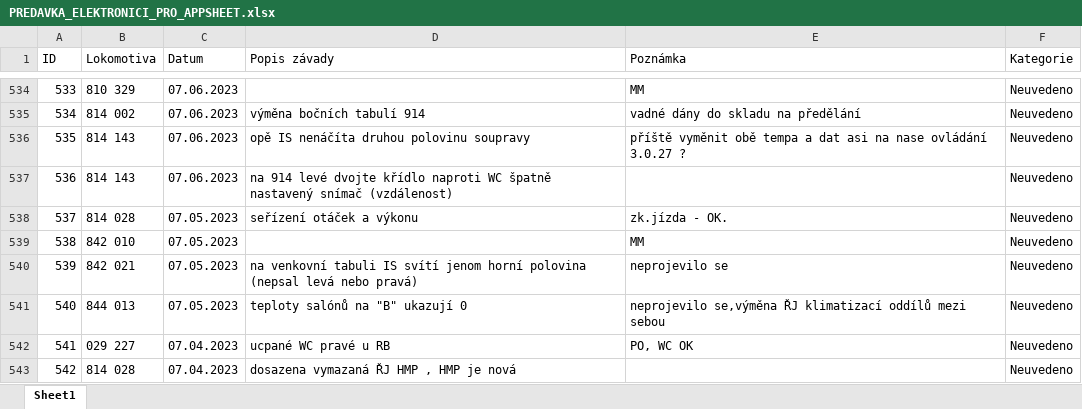
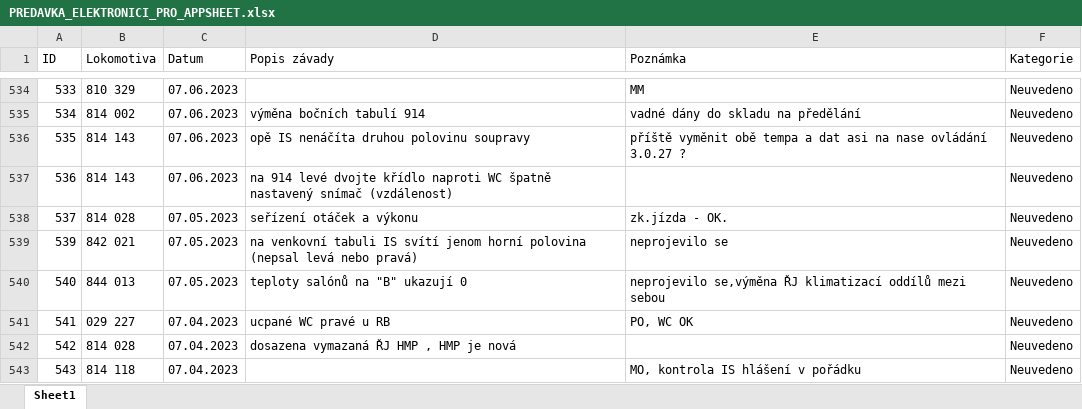
Before and after one commit to truckcsgofan-P5/evidence-zavad, an Excel workbook: PREDAVKA_ELEKTRONICI_PRO_APPSHEET.xlsx, sheet Sheet1, drawn as a sheet; only a part is shown, gaps mark what is left out; the shorter side is filled out with more unchanged rows; values as stored, in another font and other column widths than the file's, no borders; the diff names each change by its address in the sheet, - before the commit and + after, or states it on an @@ line.

Commit message:
Smazána závada ID 538 (autor: Radek)

```diff
--- a/PREDAVKA_ELEKTRONICI_PRO_APPSHEET.xlsx (sheet Sheet1)
+++ b/PREDAVKA_ELEKTRONICI_PRO_APPSHEET.xlsx (sheet Sheet1)
-row 539: 538 | 842 010 | 07.05.2023 |  | MM | Neuvedeno
```
